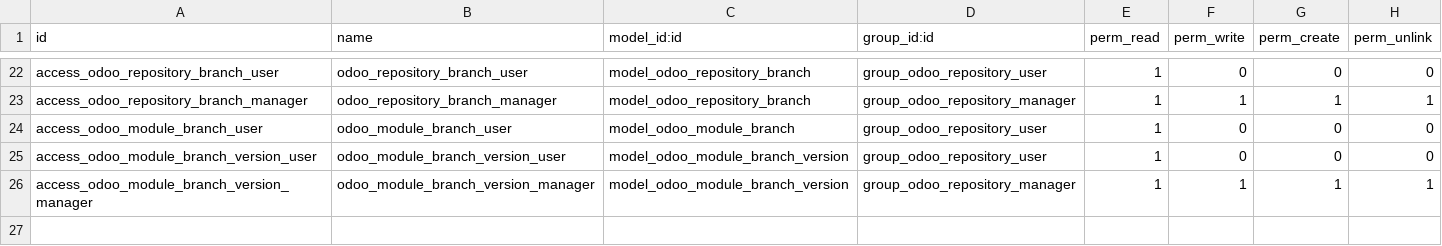
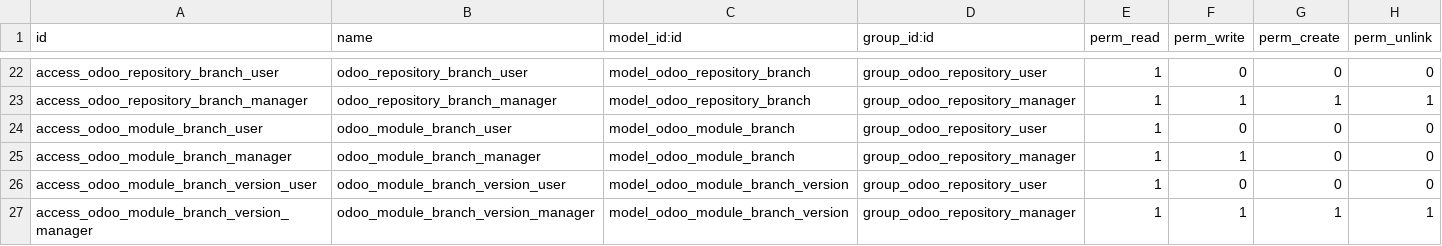
Before and after one commit to OCA/module-composition-analysis, a CSV file: odoo_repository/security/ir.model.access.csv, drawn as a sheet; only a part is shown, gaps mark what is left out.

Commit message:
odoo_repository: give write access on module branch for managers

```diff
--- a/odoo_repository/security/ir.model.access.csv
+++ b/odoo_repository/security/ir.model.access.csv
@@ -24,2 +24,3 @@ access_odoo_repository_branch_manager,odoo_repository_branch_manager,model_odoo_
 access_odoo_module_branch_user,odoo_module_branch_user,model_odoo_module_branch,group_odoo_repository_user,1,0,0,0
+access_odoo_module_branch_manager,odoo_module_branch_manager,model_odoo_module_branch,group_odoo_repository_manager,1,1,0,0
 access_odoo_module_branch_version_user,odoo_module_branch_version_user,model_odoo_module_branch_version,group_odoo_repository_user,1,0,0,0
```
Also changed, not shown: 1 other file.
